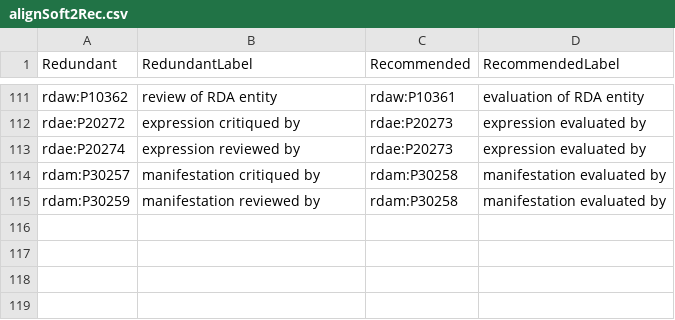
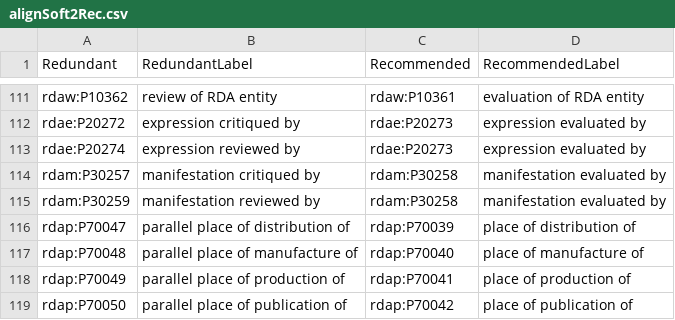
Before and after one commit to RDARegistry/RDA-Vocabularies, a CSV file: csv/Aligns/alignSoft2Rec.csv, drawn as a sheet; only a part is shown, gaps mark what is left out; the diff names each change by its address in the sheet, - before the commit and + after, or states it on an @@ line.

Commit message:
Update alignSoft2Rec.csv

```diff
--- a/csv/Aligns/alignSoft2Rec.csv
+++ b/csv/Aligns/alignSoft2Rec.csv
+row 116: rdap:P70047 | parallel place of distribution of | rdap:P70039 | place of distribution of
+row 117: rdap:P70048 | parallel place of manufacture of | rdap:P70040 | place of manufacture of
+row 118: rdap:P70049 | parallel place of production of | rdap:P70041 | place of production of
+row 119: rdap:P70050 | parallel place of publication of | rdap:P70042 | place of publication of
```
